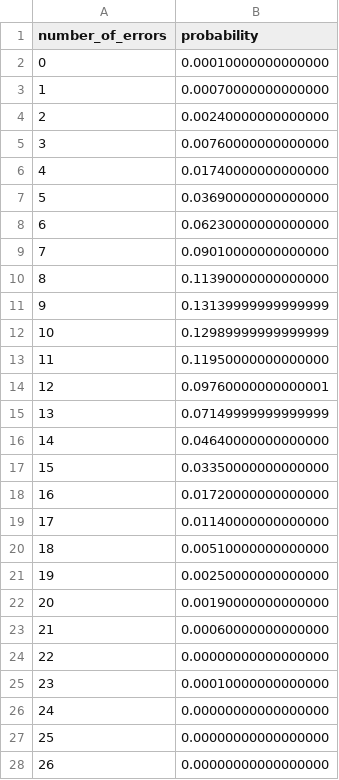
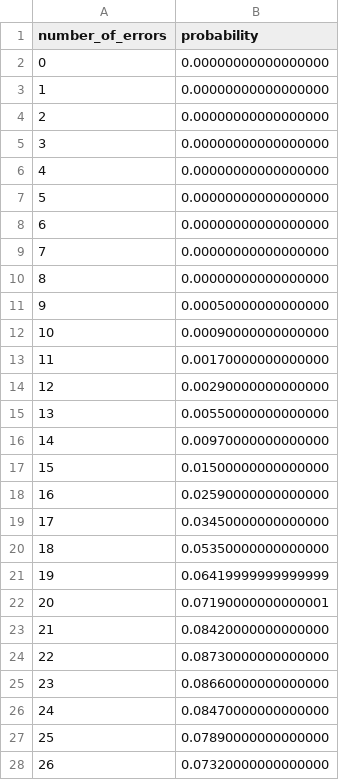
Before and after one commit to asakhar/ChannelModeling, a CSV file: Examples/output.csv, drawn as a sheet; only a part is shown; the diff covers the shown part only.

```diff
--- a/Examples/output.csv
+++ b/Examples/output.csv
@@ -1,28 +1,28 @@
 number_of_errors,probability
-0,0.00010000000000000
-1,0.00070000000000000
-2,0.00240000000000000
-3,0.00760000000000000
-4,0.01740000000000000
-5,0.03690000000000000
-6,0.06230000000000000
-7,0.09010000000000000
-8,0.11390000000000000
-9,0.13139999999999999
-10,0.12989999999999999
-11,0.11950000000000000
-12,0.09760000000000001
-13,0.07149999999999999
-14,0.04640000000000000
-15,0.03350000000000000
-16,0.01720000000000000
-17,0.01140000000000000
-18,0.00510000000000000
-19,0.00250000000000000
-20,0.00190000000000000
-21,0.00060000000000000
-22,0.00000000000000000
-23,0.00010000000000000
-24,0.00000000000000000
-25,0.00000000000000000
-26,0.00000000000000000
+0,0.00000000000000000
+1,0.00000000000000000
+2,0.00000000000000000
+3,0.00000000000000000
+4,0.00000000000000000
+5,0.00000000000000000
+6,0.00000000000000000
+7,0.00000000000000000
+8,0.00000000000000000
+9,0.00050000000000000
+10,0.00090000000000000
+11,0.00170000000000000
+12,0.00290000000000000
+13,0.00550000000000000
+14,0.00970000000000000
+15,0.01500000000000000
+16,0.02590000000000000
+17,0.03450000000000000
+18,0.05350000000000000
+19,0.06419999999999999
+20,0.07190000000000001
+21,0.08420000000000000
+22,0.08730000000000000
+23,0.08660000000000000
+24,0.08470000000000000
+25,0.07890000000000000
+26,0.07320000000000000
```
Also changed, not shown: 15 edited cells elsewhere in this file, 11 other files.
